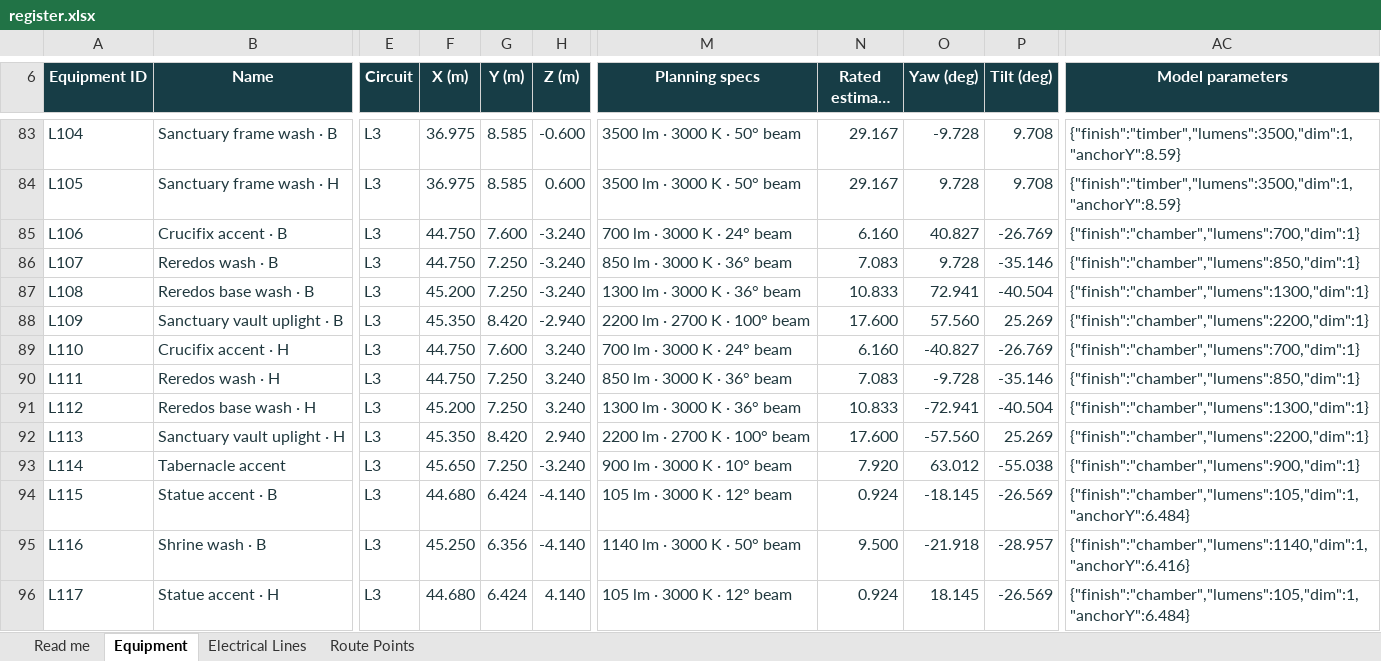
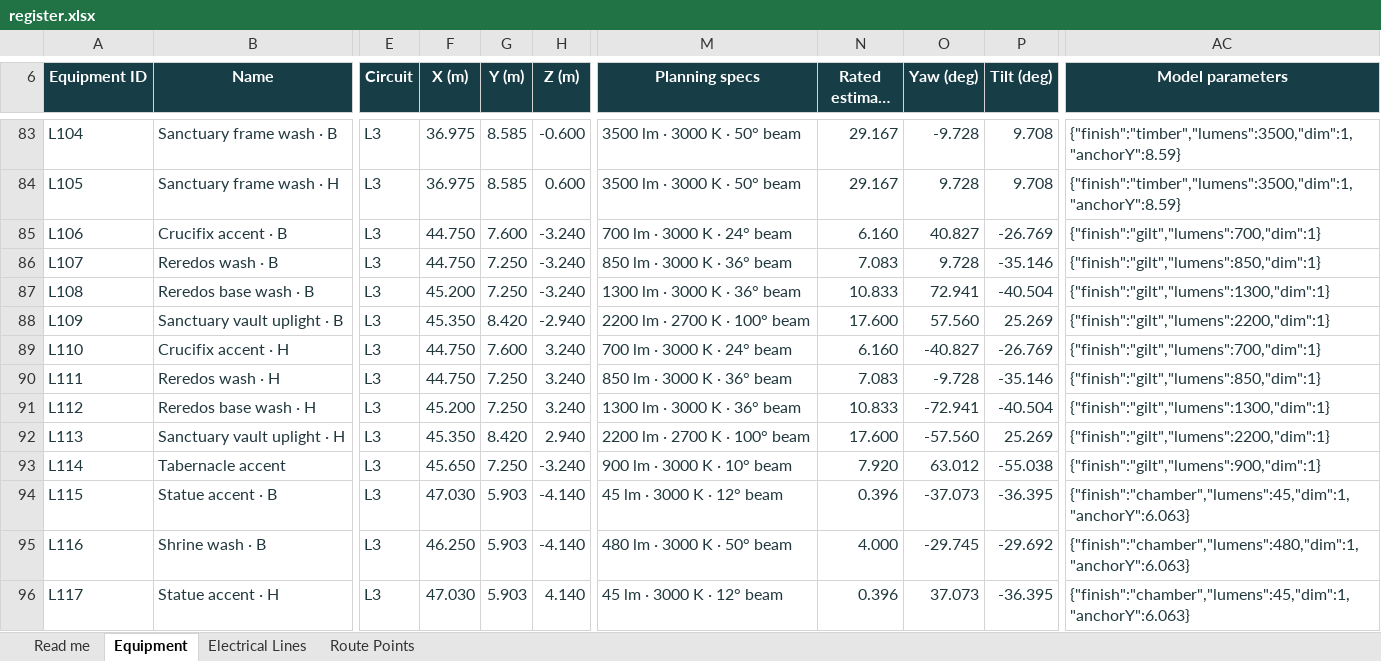
Before and after one commit to DangHoangGeo/giaoxuthachbi-simulator, an Excel workbook: docs/electrical-grid/categories/lighting/register.xlsx, sheet Equipment, drawn as a sheet; only a part is shown, gaps mark what is left out; long unchanged cells end in …; values as stored, in another font and other column widths than the file's, no borders; conditional formats and table styles not drawn; the diff covers the shown part only; the diff names each change by its address in the sheet, - before the commit and + after, or states it on an @@ line.

```diff
--- a/docs/electrical-grid/categories/lighting/register.xlsx (sheet Equipment)
+++ b/docs/electrical-grid/categories/lighting/register.xlsx (sheet Equipment)
-AC85 (Model parameters): {"finish":"chamber","lumens":700,"dim":1}
+AC85 (Model parameters): {"finish":"gilt","lumens":700,"dim":1}
-AC86 (Model parameters): {"finish":"chamber","lumens":850,"dim":1}
+AC86 (Model parameters): {"finish":"gilt","lumens":850,"dim":1}
-AC87 (Model parameters): {"finish":"chamber","lumens":1300,"dim":1}
+AC87 (Model parameters): {"finish":"gilt","lumens":1300,"dim":1}
-AC88 (Model parameters): {"finish":"chamber","lumens":2200,"dim":1}
+AC88 (Model parameters): {"finish":"gilt","lumens":2200,"dim":1}
-AC89 (Model parameters): {"finish":"chamber","lumens":700,"dim":1}
+AC89 (Model parameters): {"finish":"gilt","lumens":700,"dim":1}
-AC90 (Model parameters): {"finish":"chamber","lumens":850,"dim":1}
+AC90 (Model parameters): {"finish":"gilt","lumens":850,"dim":1}
-AC91 (Model parameters): {"finish":"chamber","lumens":1300,"dim":1}
+AC91 (Model parameters): {"finish":"gilt","lumens":1300,"dim":1}
-AC92 (Model parameters): {"finish":"chamber","lumens":2200,"dim":1}
+AC92 (Model parameters): {"finish":"gilt","lumens":2200,"dim":1}
-AC93 (Model parameters): {"finish":"chamber","lumens":900,"dim":1}
+AC93 (Model parameters): {"finish":"gilt","lumens":900,"dim":1}
-F94 (X (m)): 44.680
+F94 (X (m)): 47.030
-G94 (Y (m)): 6.424
+G94 (Y (m)): 5.903
-M94 (Planning specs): 105 lm · 3000 K · 12° beam
+M94 (Planning specs): 45 lm · 3000 K · 12° beam
-N94 (Rated estimate (W)): 0.924
+N94 (Rated estimate (W)): 0.396
-O94 (Yaw (deg)): -18.145
+O94 (Yaw (deg)): -37.073
-P94 (Tilt (deg)): -26.569
+P94 (Tilt (deg)): -36.395
-AC94 (Model parameters): {"finish":"chamber","lumens":105,"dim":1,"anchorY":6.484}
+AC94 (Model parameters): {"finish":"chamber","lumens":45,"dim":1,"anchorY":6.063}
-F95 (X (m)): 45.250
+F95 (X (m)): 46.250
-G95 (Y (m)): 6.356
+G95 (Y (m)): 5.903
-M95 (Planning specs): 1140 lm · 3000 K · 50° beam
+M95 (Planning specs): 480 lm · 3000 K · 50° beam
-N95 (Rated estimate (W)): 9.500
+N95 (Rated estimate (W)): 4.000
-O95 (Yaw (deg)): -21.918
+O95 (Yaw (deg)): -29.745
-P95 (Tilt (deg)): -28.957
+P95 (Tilt (deg)): -29.692
-AC95 (Model parameters): {"finish":"chamber","lumens":1140,"dim":1,"anchorY":6.416}
+AC95 (Model parameters): {"finish":"chamber","lumens":480,"dim":1,"anchorY":6.063}
-F96 (X (m)): 44.680
+F96 (X (m)): 47.030
-G96 (Y (m)): 6.424
+G96 (Y (m)): 5.903
-M96 (Planning specs): 105 lm · 3000 K · 12° beam
+M96 (Planning specs): 45 lm · 3000 K · 12° beam
-N96 (Rated estimate (W)): 0.924
+N96 (Rated estimate (W)): 0.396
-O96 (Yaw (deg)): 18.145
+O96 (Yaw (deg)): 37.073
-P96 (Tilt (deg)): -26.569
+P96 (Tilt (deg)): -36.395
-AC96 (Model parameters): {"finish":"chamber","lumens":105,"dim":1,"anchorY":6.484}
+AC96 (Model parameters): {"finish":"chamber","lumens":45,"dim":1,"anchorY":6.063}
```
Also changed, not shown: 7 edited cells elsewhere in this sheet, sheet Route Points, sheet Electrical Lines, sheet Read me, docs/electrical-grid/categories/air-system/register.xlsx, docs/electrical-grid/categories/decoration/register.xlsx, 20 other files.
